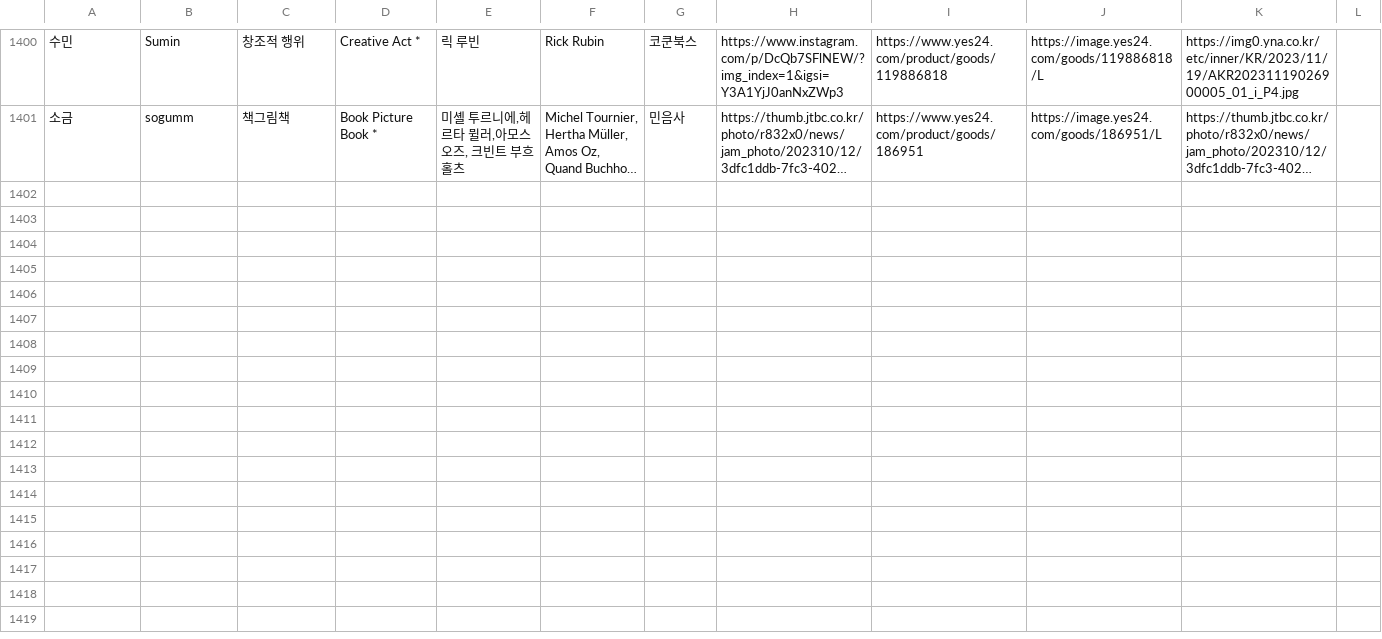
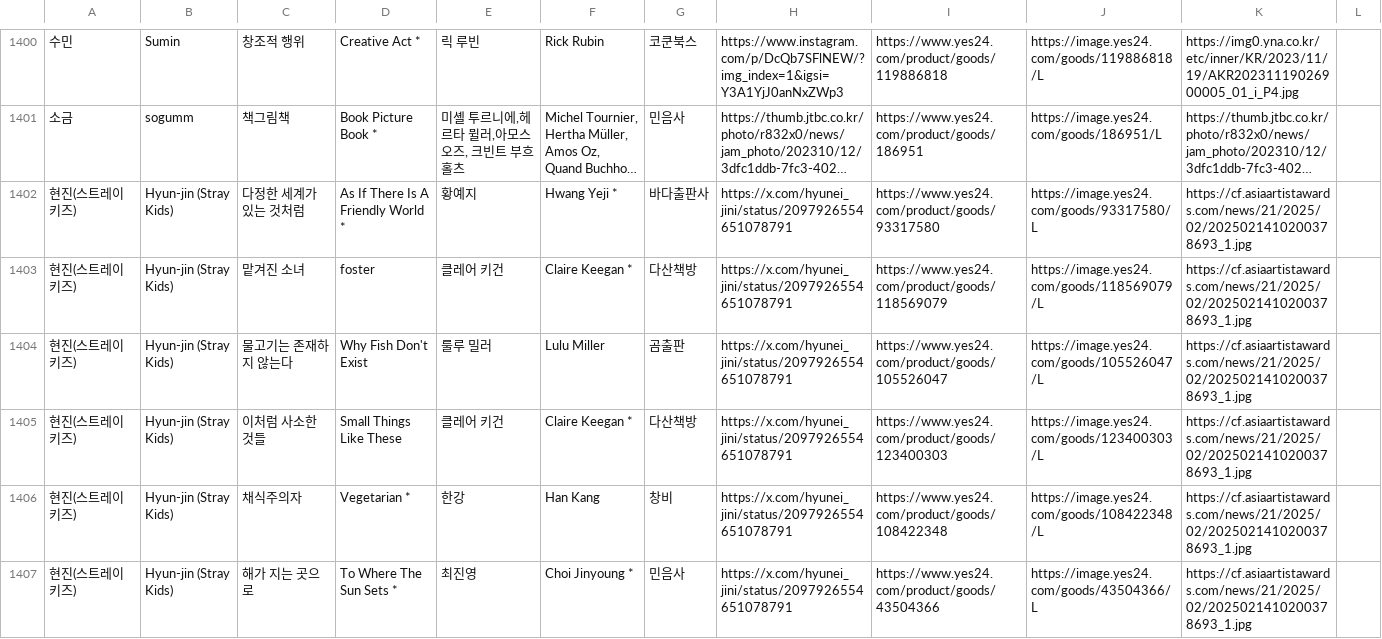
Before and after one commit to hwiruruk/favoread, a CSV file: data.csv, drawn as a sheet; only a part is shown, gaps mark what is left out; long unchanged cells end in …; the diff names each change by its address in the sheet, - before the commit and + after, or states it on an @@ line.

Commit message:
편집기에서 데이터 업데이트 (2026-09-14 04:45)

```diff
--- a/data.csv
+++ b/data.csv
+row 1402: 현진(스트레이키즈) | Hyun-jin (Stray Kids) | 다정한 세계가 있는 것처럼 | As If There Is A Friendly World * | 황예지 | Hwang Yeji * | 바다출판사 | https://x.com/hyunei_jini/status/2097926554651078791 | https://www.yes24.com/product/goods/93317580 | https://image.yes24.com/goods/93317580/L | https://cf.asiaartistawards.com/news/21/2025/02/2025021410200378693_1.jpg
+row 1403: 현진(스트레이키즈) | Hyun-jin (Stray Kids) | 맡겨진 소녀 | foster | 클레어 키건 | Claire Keegan * | 다산책방 | https://x.com/hyunei_jini/status/2097926554651078791 | https://www.yes24.com/product/goods/118569079 | https://image.yes24.com/goods/118569079/L | https://cf.asiaartistawards.com/news/21/2025/02/2025021410200378693_1.jpg
+row 1404: 현진(스트레이키즈) | Hyun-jin (Stray Kids) | 물고기는 존재하지 않는다 | Why Fish Don't Exist | 룰루 밀러 | Lulu Miller | 곰출판 | https://x.com/hyunei_jini/status/2097926554651078791 | https://www.yes24.com/product/goods/105526047 | https://image.yes24.com/goods/105526047/L | https://cf.asiaartistawards.com/news/21/2025/02/2025021410200378693_1.jpg
+row 1405: 현진(스트레이키즈) | Hyun-jin (Stray Kids) | 이처럼 사소한 것들 | Small Things Like These | 클레어 키건 | Claire Keegan * | 다산책방 | https://x.com/hyunei_jini/status/2097926554651078791 | https://www.yes24.com/product/goods/123400303 | https://image.yes24.com/goods/123400303/L | https://cf.asiaartistawards.com/news/21/2025/02/2025021410200378693_1.jpg
+row 1406: 현진(스트레이키즈) | Hyun-jin (Stray Kids) | 채식주의자 | Vegetarian * | 한강 | Han Kang | 창비 | https://x.com/hyunei_jini/status/2097926554651078791 | https://www.yes24.com/product/goods/108422348 | https://image.yes24.com/goods/108422348/L | https://cf.asiaartistawards.com/news/21/2025/02/2025021410200378693_1.jpg
+row 1407: 현진(스트레이키즈) | Hyun-jin (Stray Kids) | 해가 지는 곳으로 | To Where The Sun Sets * | 최진영 | Choi Jinyoung * | 민음사 | https://x.com/hyunei_jini/status/2097926554651078791 | https://www.yes24.com/product/goods/43504366 | https://image.yes24.com/goods/43504366/L | https://cf.asiaartistawards.com/news/21/2025/02/2025021410200378693_1.jpg
```
